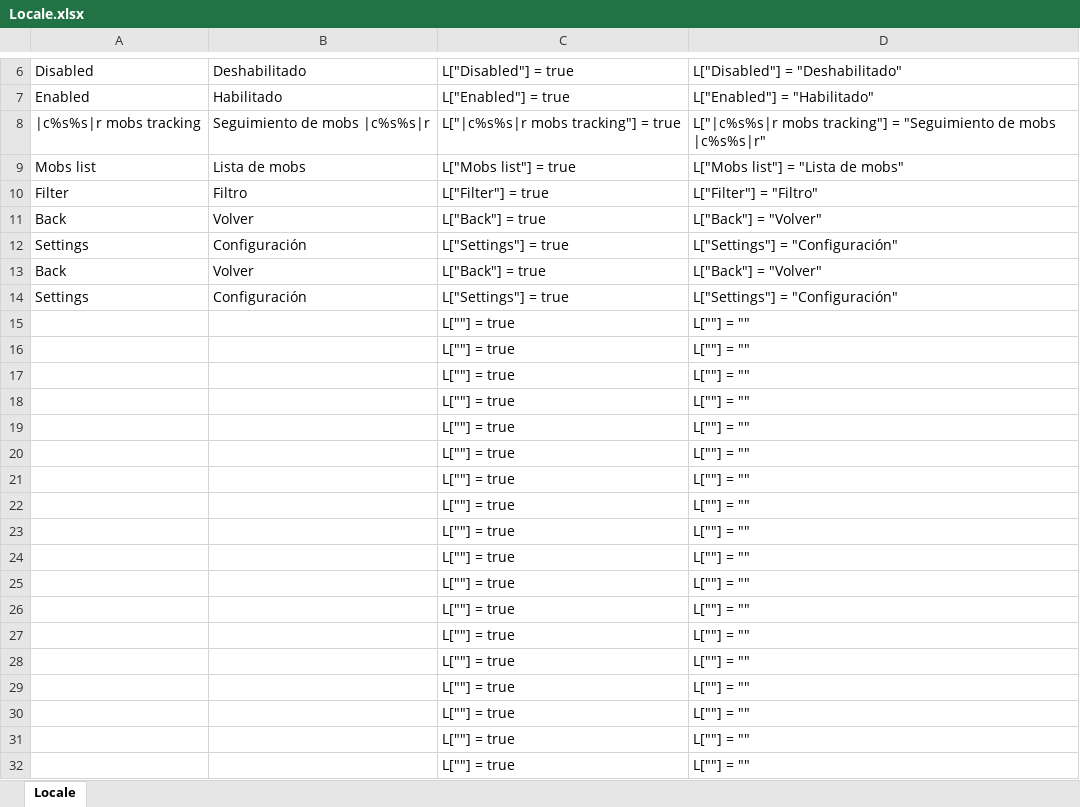
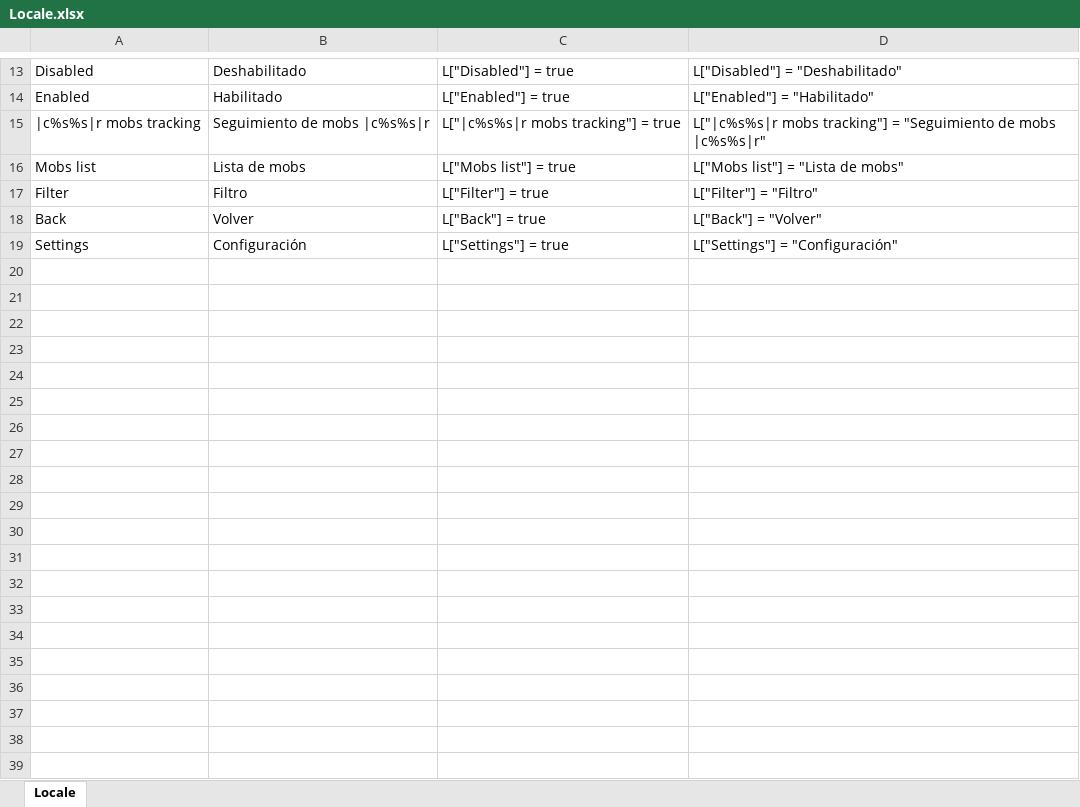
Before and after one commit to osilvay/logbook, an Excel workbook: LogBookMobs/Locale/Locale.xlsx, sheet Locale, drawn as a sheet; only a part is shown, gaps mark what is left out; values as stored, in another font and other column widths than the file's, no borders; removed rows and columns are numbered as before the commit, all else as after; the diff covers the shown part only; the diff names each change by its address in the sheet, - before the commit and + after, or states it on an @@ line.

```diff
--- a/LogBookMobs/Locale/Locale.xlsx (sheet Locale)
+++ b/LogBookMobs/Locale/Locale.xlsx (sheet Locale)
-row 13: Back | Volver | L["Back"] = true | L["Back"] = "Volver"
-row 14: Settings | Configuración | L["Settings"] = true | L["Settings"] = "Configuración"
-row 15:  |  | L[""] = true | L[""] = ""
-row 16:  |  | L[""] = true | L[""] = ""
-row 17:  |  | L[""] = true | L[""] = ""
-row 18:  |  | L[""] = true | L[""] = ""
-row 19:  |  | L[""] = true | L[""] = ""
-row 20:  |  | L[""] = true | L[""] = ""
-row 21:  |  | L[""] = true | L[""] = ""
-row 22:  |  | L[""] = true | L[""] = ""
-row 23:  |  | L[""] = true | L[""] = ""
-row 24:  |  | L[""] = true | L[""] = ""
-row 25:  |  | L[""] = true | L[""] = ""
-row 26:  |  | L[""] = true | L[""] = ""
-row 27:  |  | L[""] = true | L[""] = ""
-row 28:  |  | L[""] = true | L[""] = ""
-row 29:  |  | L[""] = true | L[""] = ""
-row 30:  |  | L[""] = true | L[""] = ""
-row 31:  |  | L[""] = true | L[""] = ""
-row 32:  |  | L[""] = true | L[""] = ""
```
Also changed, not shown: 8 added rows and 59 removed rows elsewhere in this sheet, formulas that keep their value, LogBook/Locale/Locale.xlsx, LogBookEnchanting/Locale/Locale.xlsx, 40 other files.
